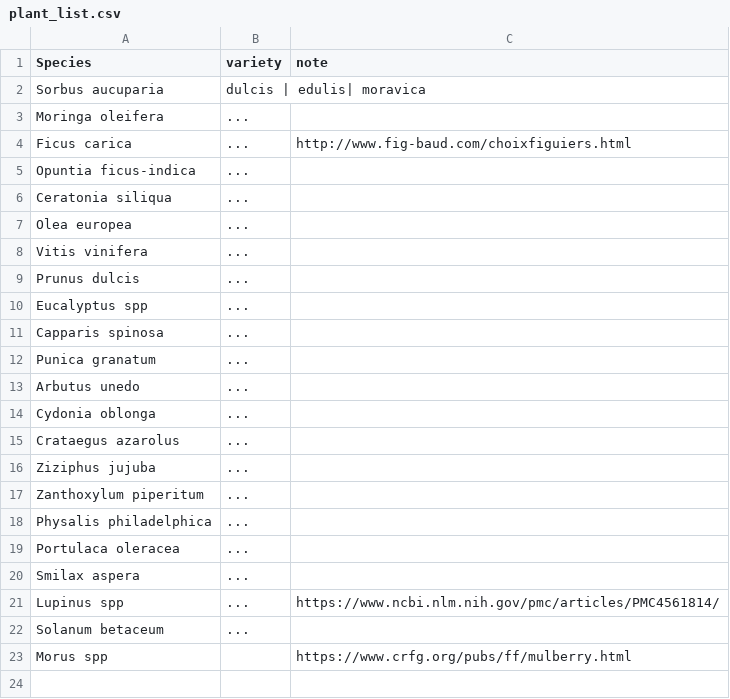
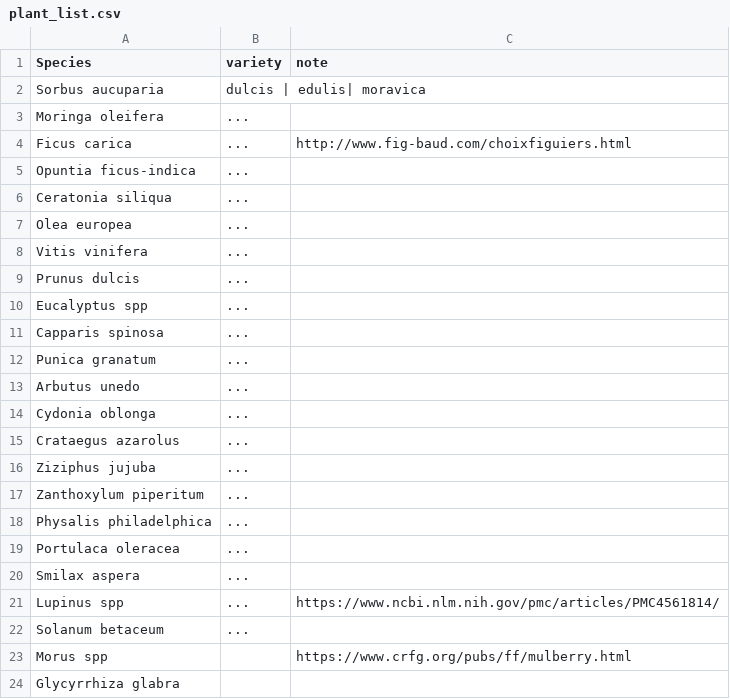
Before and after one commit to qgeissmann/casot, a CSV file: plant_list.csv, drawn as a sheet; the diff names each change by its address in the sheet, - before the commit and + after, or states it on an @@ line.

Commit message:
Update plant_list.csv

```diff
--- a/plant_list.csv
+++ b/plant_list.csv
+row 24: Glycyrrhiza glabra
```
